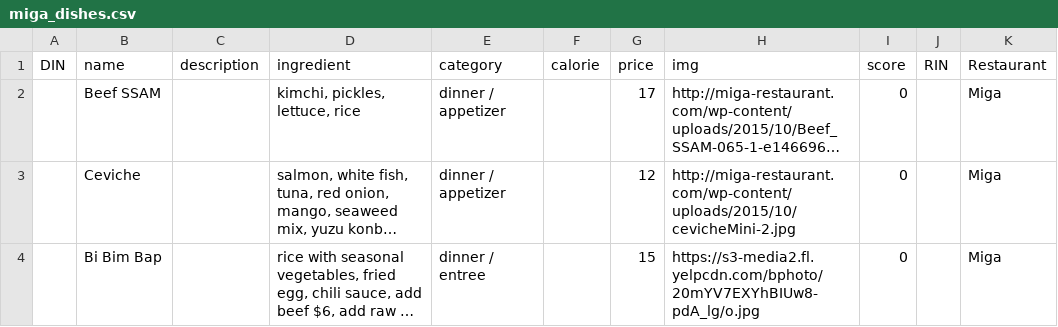
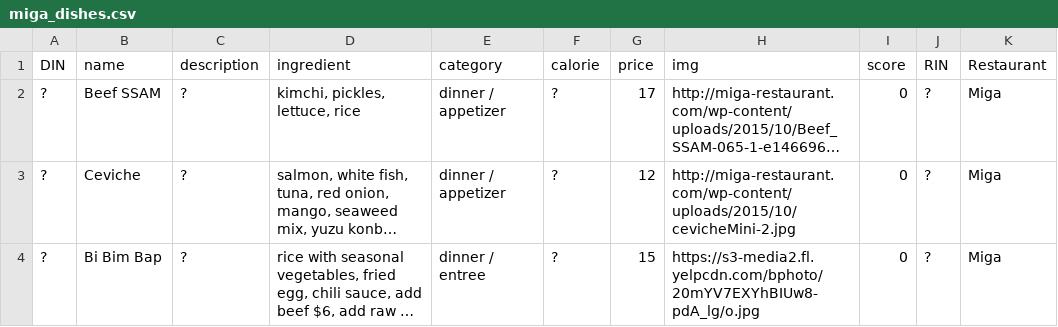
Before and after one commit to Ruiqian-Yao/cs411-project, a CSV file: data/miga_dishes.csv, drawn as a sheet; long unchanged cells end in …; the diff names each change by its address in the sheet, - before the commit and + after, or states it on an @@ line.

Commit message:
Update miga_dishes.csv

```diff
--- a/data/miga_dishes.csv
+++ b/data/miga_dishes.csv
-A2:A4 (DIN): (empty)
+A2:A4 (DIN): ?
-C2:C4 (description): (empty)
+C2:C4 (description): ?
-F2:F4 (calorie): (empty)
+F2:F4 (calorie): ?
-J2:J4 (RIN): (empty)
+J2:J4 (RIN): ?
```
